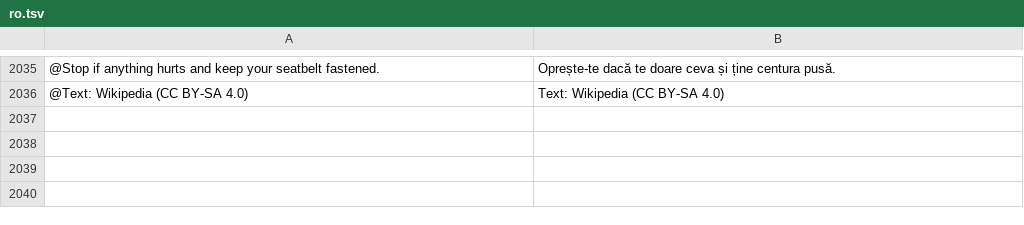
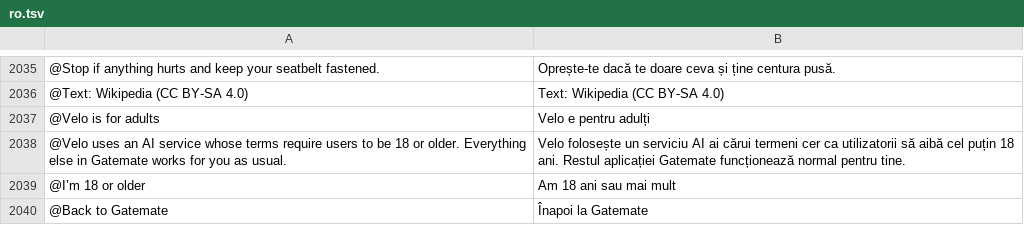
Before and after one commit to Yaniselu/gatemate, a TSV file: i18n-src/ro.tsv, drawn as a sheet; only a part is shown, gaps mark what is left out.

```diff
--- a/i18n-src/ro.tsv
+++ b/i18n-src/ro.tsv
@@ -2036 +2036,5 @@
 @Text: Wikipedia (CC BY-SA 4.0)	Text: Wikipedia (CC BY-SA 4.0)
+@Velo is for adults	Velo e pentru adulți
+@Velo uses an AI service whose terms require users to be 18 or older. Everything else in Gatemate works for you as usual.	Velo folosește un serviciu AI ai cărui termeni cer ca utilizatorii să aibă cel puțin 18 ani. Restul aplicației Gatemate funcționează normal pentru tine.
+@I’m 18 or older	Am 18 ani sau mai mult
+@Back to Gatemate	Înapoi la Gatemate
```
Also changed, not shown: i18n-src/de.tsv, i18n-src/es.tsv, 13 other files.
